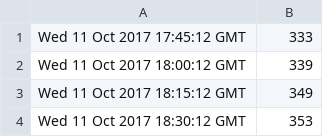
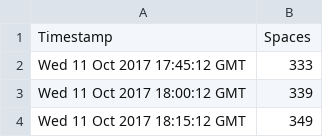
Before and after one commit to amos1969/pandas-for-teachers, a CSV file: aquatics_centre.csv, drawn as a sheet; only a part is shown; the shorter side is filled out with more unchanged rows.

Commit message:
CSV file now has column headings

```diff
--- a/aquatics_centre.csv
+++ b/aquatics_centre.csv
@@ -1 +1,2 @@
+Timestamp, Spaces
 Wed 11 Oct 2017 17:45:12 GMT, 333
```
